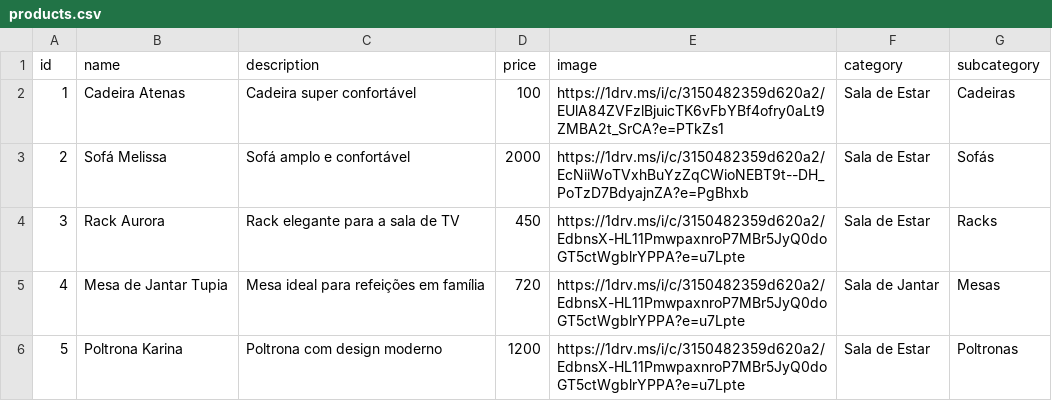
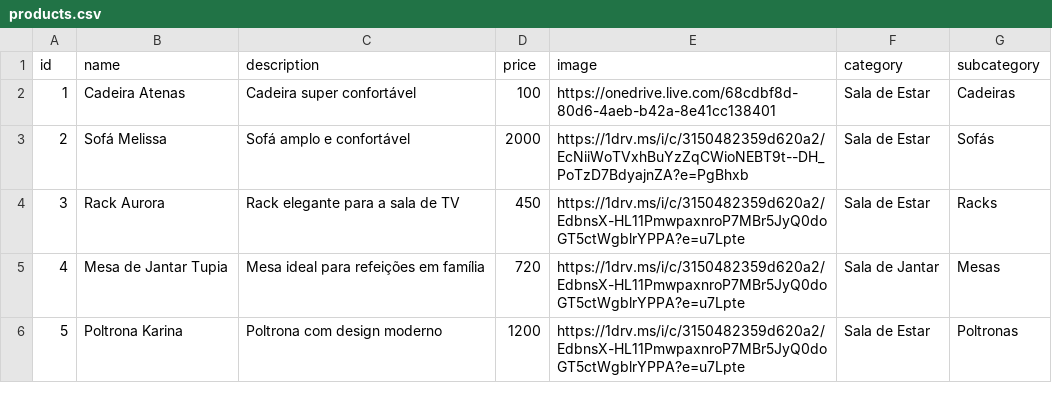
Before and after one commit to brunovgriesbach/attraktiva-catalog-pwa, a CSV file: attraktiva-catalog/public/products.csv, drawn as a sheet.

Commit message:
link onedrive

```diff
--- a/attraktiva-catalog/public/products.csv
+++ b/attraktiva-catalog/public/products.csv
@@ -1,3 +1,3 @@
 id;name;description;price;image;category;subcategory
-1;Cadeira Atenas;Cadeira super confortável;100;https://1drv.ms/i/c/3150482359d620a2/EUlA84ZVFzlBjuicTK6vFbYBf4ofry0aLt9ZMBA2t_SrCA?e=PTkZs1;Sala de Estar;Cadeiras
+1;Cadeira Atenas;Cadeira super confortável;100;https://onedrive.live.com/68cdbf8d-80d6-4aeb-b42a-8e41cc138401;Sala de Estar;Cadeiras
 2;Sofá Melissa;Sofá amplo e confortável;2000;https://1drv.ms/i/c/3150482359d620a2/EcNiiWoTVxhBuYzZqCWioNEBT9t--DH_PoTzD7BdyajnZA?e=PgBhxb;Sala de Estar;Sofás
```
